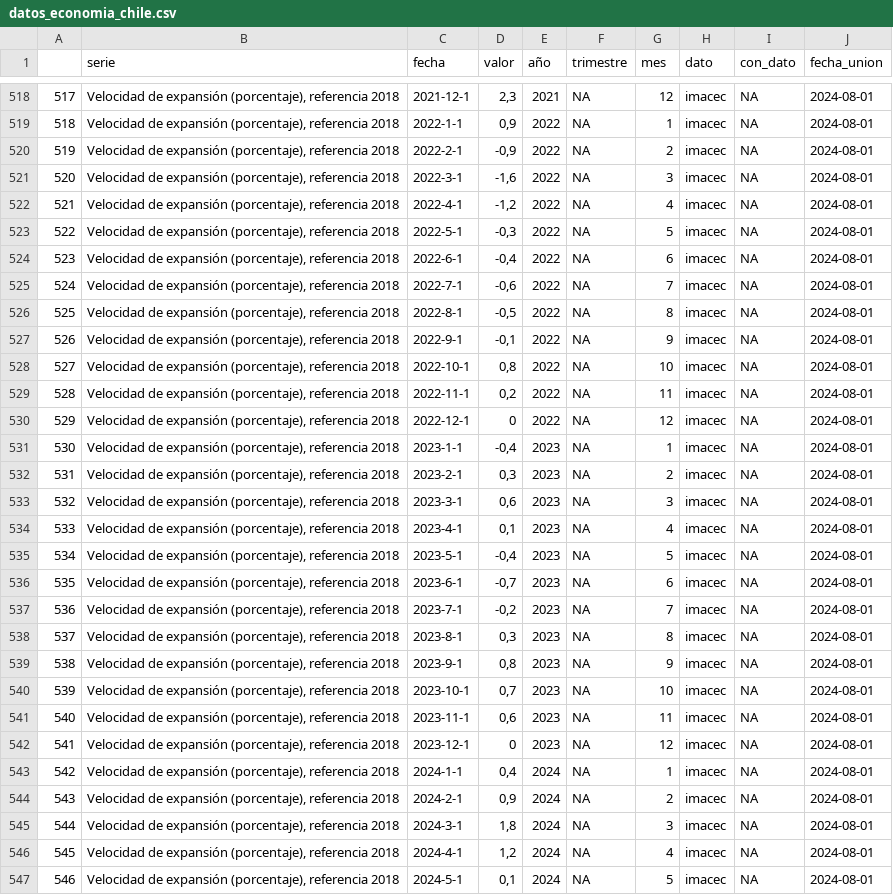
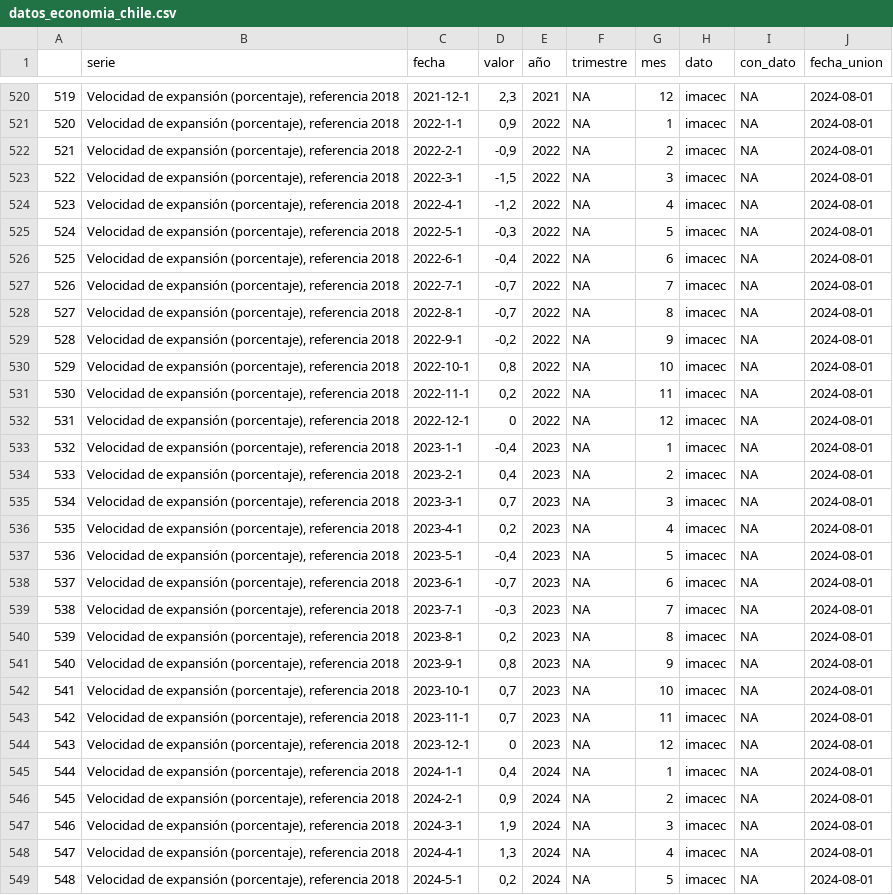
Before and after one commit to cesar-medina-uv/economia_chile, a CSV file: app/datos/datos_economia_chile.csv, drawn as a sheet; only a part is shown, gaps mark what is left out; addresses are those after the commit; the diff covers the shown part only; the diff names each change by its address in the sheet, - before the commit and + after, or states it on an @@ line.

```diff
--- a/app/datos/datos_economia_chile.csv
+++ b/app/datos/datos_economia_chile.csv
@@ column A renumbered from row 275 down @@
-D523 (valor): -1,6
+D523 (valor): -1,5
-D527 (valor): -0,6
+D527 (valor): -0,7
-D528 (valor): -0,5
+D528 (valor): -0,7
-D529 (valor): -0,1
+D529 (valor): -0,2
-D534 (valor): 0,3
+D534 (valor): 0,4
-D535 (valor): 0,6
+D535 (valor): 0,7
-D536 (valor): 0,1
+D536 (valor): 0,2
-D539 (valor): -0,2
+D539 (valor): -0,3
-D540 (valor): 0,3
+D540 (valor): 0,2
-D543 (valor): 0,6
+D543 (valor): 0,7
-D547 (valor): 1,8
+D547 (valor): 1,9
-D548 (valor): 1,2
+D548 (valor): 1,3
-D549 (valor): 0,1
+D549 (valor): 0,2
```
Also changed, not shown: 3 added rows and 63 edited cells elsewhere in this file, app/datos/imacec.csv.
